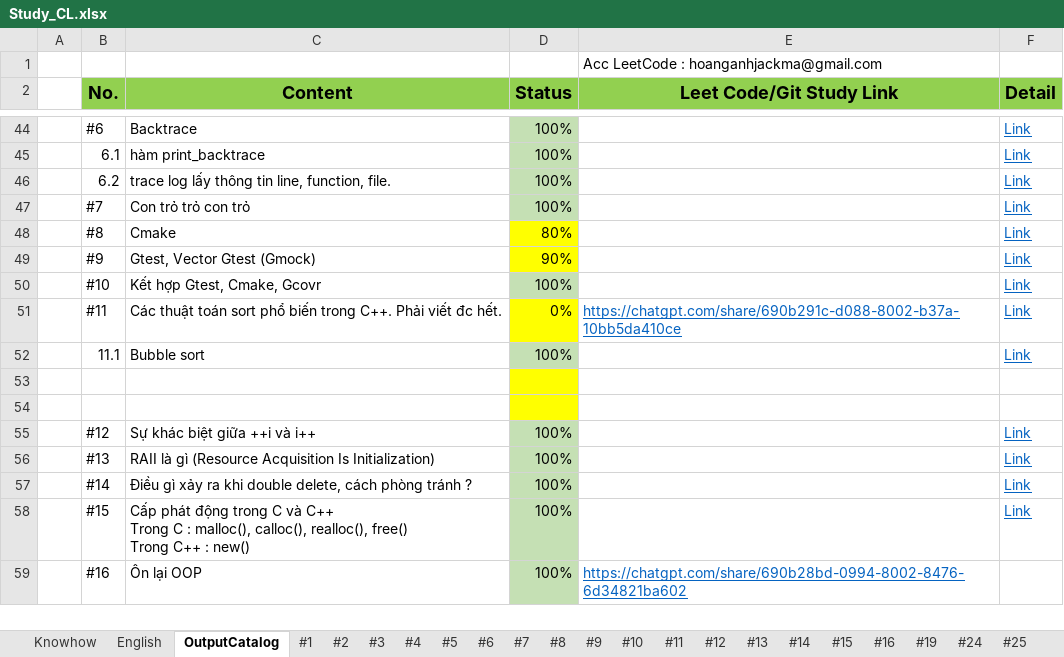
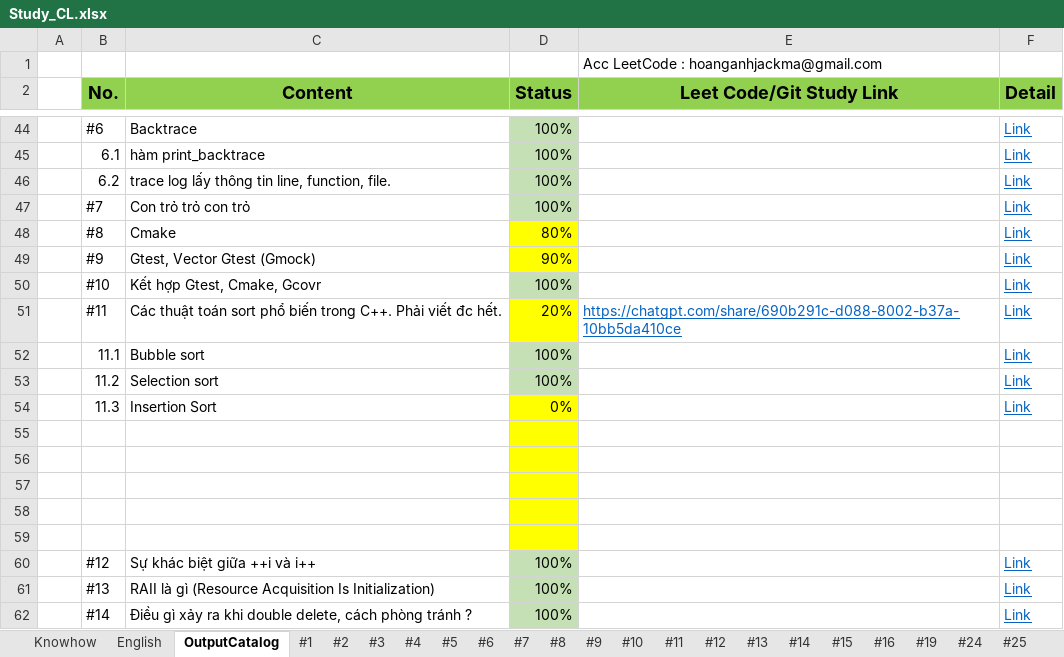
Before and after one commit to HoangAnh-Dinh/C-_Learning, an Excel workbook: Study_CL.xlsx, sheet OutputCatalog, drawn as a sheet; only a part is shown, gaps mark what is left out; the shorter side is filled out with more unchanged rows; values as stored, in another font and other column widths than the file's, no borders; the diff names each change by its address in the sheet, - before the commit and + after, or states it on an @@ line.

```diff
--- a/Study_CL.xlsx (sheet OutputCatalog)
+++ b/Study_CL.xlsx (sheet OutputCatalog)
-D51 (Status): 0%
+D51 (Status): 20%
+row 53:  | 11.2 | Selection sort | 100% |  | Link
+row 54:  | 11.3 | Insertion Sort | 0% |  | Link
+row 55: (empty)
+row 56: (empty)
+row 57: (empty)
```
Also changed, not shown: sheet #11, 2 other files.
